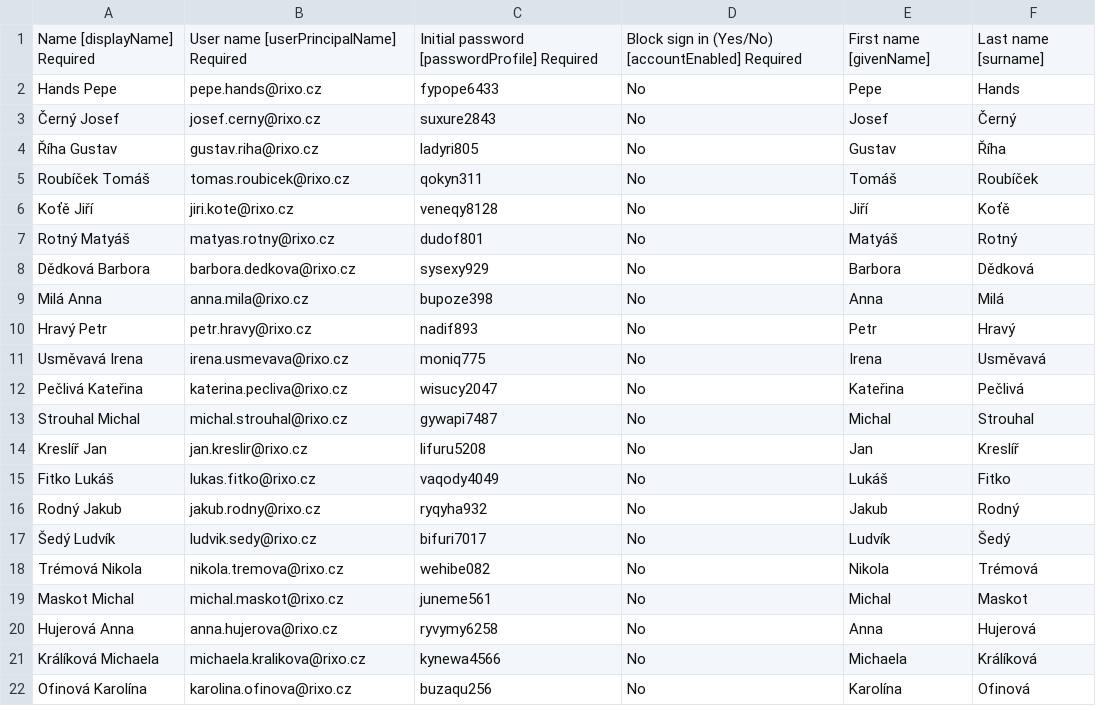
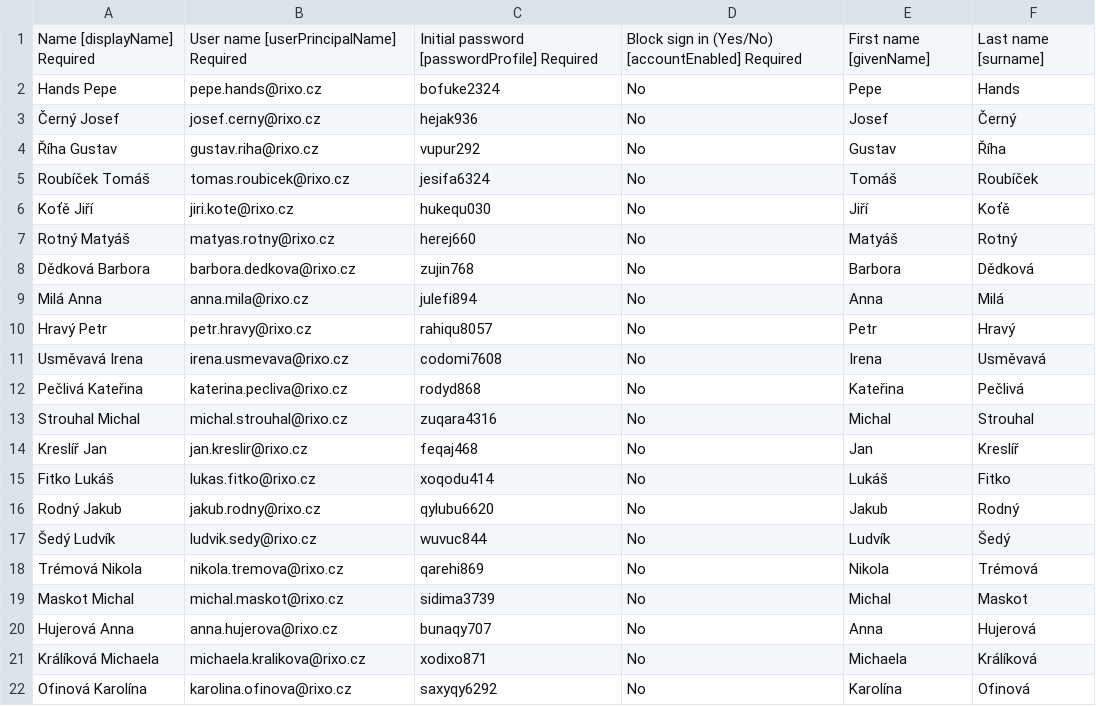
Before and after one commit to japawBlob/pythonForRixo, a CSV file: Azure_Bulk_User_Create.csv, drawn as a sheet.

```diff
--- a/Azure_Bulk_User_Create.csv
+++ b/Azure_Bulk_User_Create.csv
@@ -1,22 +1,22 @@
 Name [displayName] Required,User name [userPrincipalName] Required,Initial password [passwordProfile] Required,Block sign in (Yes/No) [accountEnabled] Required,First name [givenName],Last name [surname]
-Hands Pepe,pepe.hands@rixo.cz,fypope6433,No,Pepe,Hands
-Černý Josef,josef.cerny@rixo.cz,suxure2843,No,Josef,Černý
-Říha Gustav,gustav.riha@rixo.cz,ladyri805,No,Gustav,Říha
-Roubíček Tomáš,tomas.roubicek@rixo.cz,qokyn311,No,Tomáš,Roubíček
-Koťě Jiří,jiri.kote@rixo.cz,veneqy8128,No,Jiří,Koťě
-Rotný Matyáš,matyas.rotny@rixo.cz,dudof801,No,Matyáš,Rotný
-Dědková Barbora,barbora.dedkova@rixo.cz,sysexy929,No,Barbora,Dědková
-Milá Anna,anna.mila@rixo.cz,bupoze398,No,Anna,Milá
-Hravý Petr,petr.hravy@rixo.cz,nadif893,No,Petr,Hravý
-Usměvavá Irena,irena.usmevava@rixo.cz,moniq775,No,Irena,Usměvavá
-Pečlivá Kateřina,katerina.pecliva@rixo.cz,wisucy2047,No,Kateřina,Pečlivá
-Strouhal Michal,michal.strouhal@rixo.cz,gywapi7487,No,Michal,Strouhal
-Kreslíř Jan,jan.kreslir@rixo.cz,lifuru5208,No,Jan,Kreslíř
-Fitko Lukáš,lukas.fitko@rixo.cz,vaqody4049,No,Lukáš,Fitko
-Rodný Jakub,jakub.rodny@rixo.cz,ryqyha932,No,Jakub,Rodný
-Šedý Ludvík,ludvik.sedy@rixo.cz,bifuri7017,No,Ludvík,Šedý
-Trémová Nikola,nikola.tremova@rixo.cz,wehibe082,No,Nikola,Trémová
-Maskot Michal,michal.maskot@rixo.cz,juneme561,No,Michal,Maskot
-Hujerová Anna,anna.hujerova@rixo.cz,ryvymy6258,No,Anna,Hujerová
-Králíková Michaela,michaela.kralikova@rixo.cz,kynewa4566,No,Michaela,Králíková
-Ofinová Karolína,karolina.ofinova@rixo.cz,buzaqu256,No,Karolína,Ofinová
+Hands Pepe,pepe.hands@rixo.cz,bofuke2324,No,Pepe,Hands
+Černý Josef,josef.cerny@rixo.cz,hejak936,No,Josef,Černý
+Říha Gustav,gustav.riha@rixo.cz,vupur292,No,Gustav,Říha
+Roubíček Tomáš,tomas.roubicek@rixo.cz,jesifa6324,No,Tomáš,Roubíček
+Koťě Jiří,jiri.kote@rixo.cz,hukequ030,No,Jiří,Koťě
+Rotný Matyáš,matyas.rotny@rixo.cz,herej660,No,Matyáš,Rotný
+Dědková Barbora,barbora.dedkova@rixo.cz,zujin768,No,Barbora,Dědková
+Milá Anna,anna.mila@rixo.cz,julefi894,No,Anna,Milá
+Hravý Petr,petr.hravy@rixo.cz,rahiqu8057,No,Petr,Hravý
+Usměvavá Irena,irena.usmevava@rixo.cz,codomi7608,No,Irena,Usměvavá
+Pečlivá Kateřina,katerina.pecliva@rixo.cz,rodyd868,No,Kateřina,Pečlivá
+Strouhal Michal,michal.strouhal@rixo.cz,zuqara4316,No,Michal,Strouhal
+Kreslíř Jan,jan.kreslir@rixo.cz,feqaj468,No,Jan,Kreslíř
+Fitko Lukáš,lukas.fitko@rixo.cz,xoqodu414,No,Lukáš,Fitko
+Rodný Jakub,jakub.rodny@rixo.cz,qylubu6620,No,Jakub,Rodný
+Šedý Ludvík,ludvik.sedy@rixo.cz,wuvuc844,No,Ludvík,Šedý
+Trémová Nikola,nikola.tremova@rixo.cz,qarehi869,No,Nikola,Trémová
+Maskot Michal,michal.maskot@rixo.cz,sidima3739,No,Michal,Maskot
+Hujerová Anna,anna.hujerova@rixo.cz,bunaqy707,No,Anna,Hujerová
+Králíková Michaela,michaela.kralikova@rixo.cz,xodixo871,No,Michaela,Králíková
+Ofinová Karolína,karolina.ofinova@rixo.cz,saxyqy6292,No,Karolína,Ofinová
```
Also changed, not shown: 1 other file.
